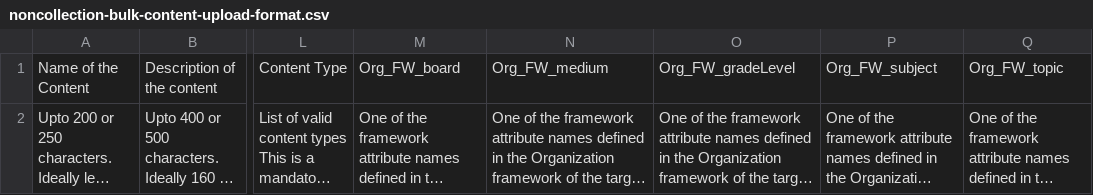
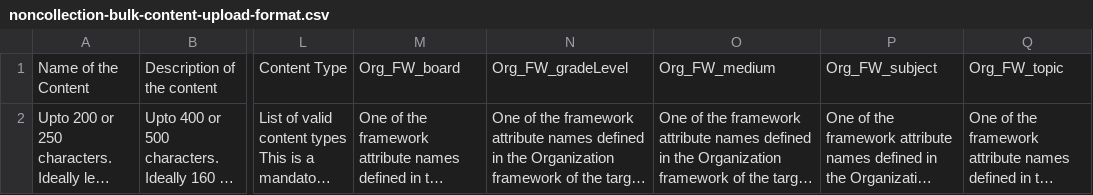
Before and after one commit to Sunbird-coKreat/creation-portal, a CSV file: bulk-upload-csv-template/noncollection-bulk-content-upload-format.csv, drawn as a sheet; only a part is shown, gaps mark what is left out; long unchanged cells end in …; the diff names each change by its address in the sheet, - before the commit and + after, or states it on an @@ line.

Commit message:
Issue #SB-000 fix: csv format update

```diff
--- a/bulk-upload-csv-template/noncollection-bulk-content-upload-format.csv
+++ b/bulk-upload-csv-template/noncollection-bulk-content-upload-format.csv
-N1: Org_FW_medium
+N1: Org_FW_gradeLevel
-O1: Org_FW_gradeLevel
+O1: Org_FW_medium
```
